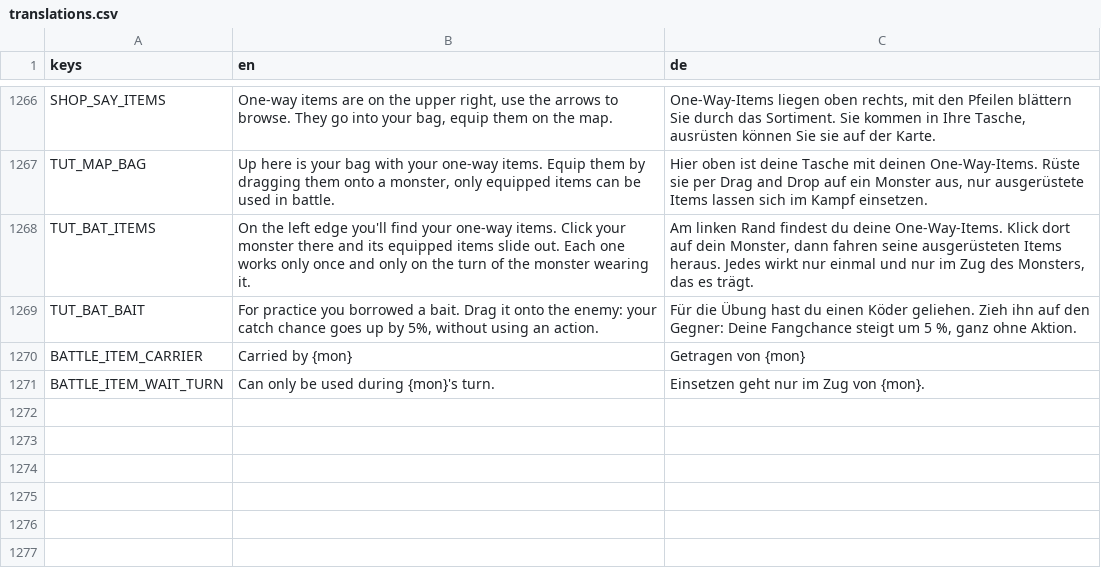
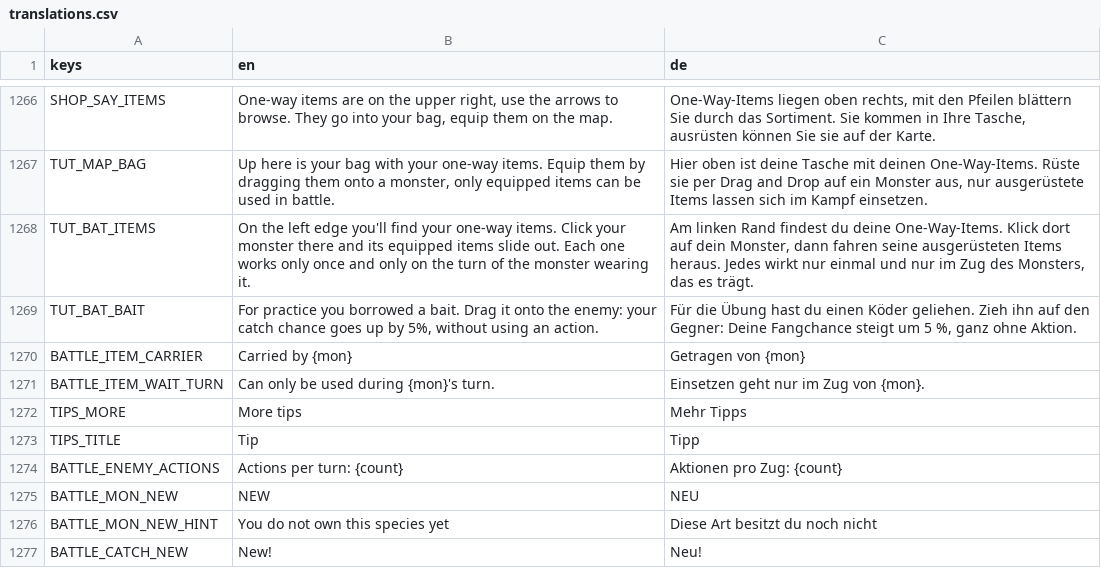
Before and after one commit to GaraGentor/Nord-Falls, a CSV file: localization/translations.csv, drawn as a sheet; only a part is shown, gaps mark what is left out; the diff names each change by its address in the sheet, - before the commit and + after, or states it on an @@ line.

```diff
--- a/localization/translations.csv
+++ b/localization/translations.csv
+row 1272: TIPS_MORE | More tips | Mehr Tipps
+row 1273: TIPS_TITLE | Tip | Tipp
+row 1274: BATTLE_ENEMY_ACTIONS | Actions per turn: {count} | Aktionen pro Zug: {count}
+row 1275: BATTLE_MON_NEW | NEW | NEU
+row 1276: BATTLE_MON_NEW_HINT | You do not own this species yet | Diese Art besitzt du noch nicht
+row 1277: BATTLE_CATCH_NEW | New! | Neu!
```
Also changed, not shown: 23 other files.
